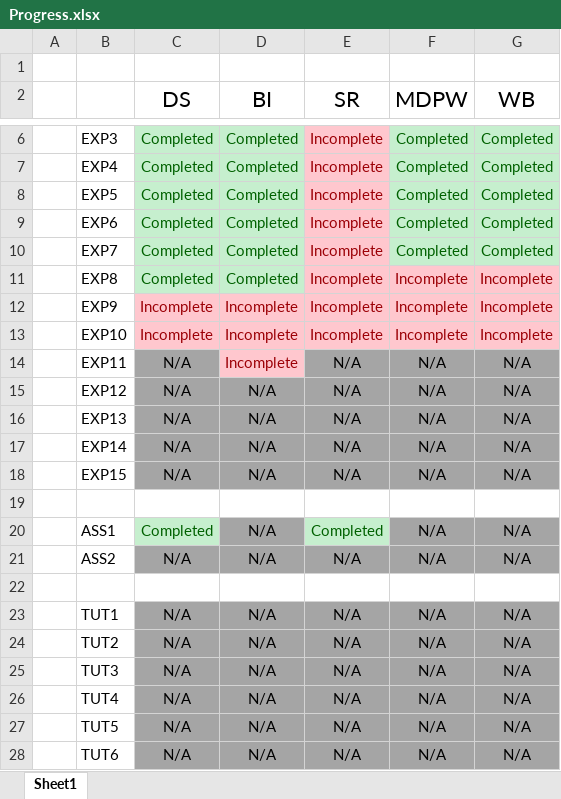
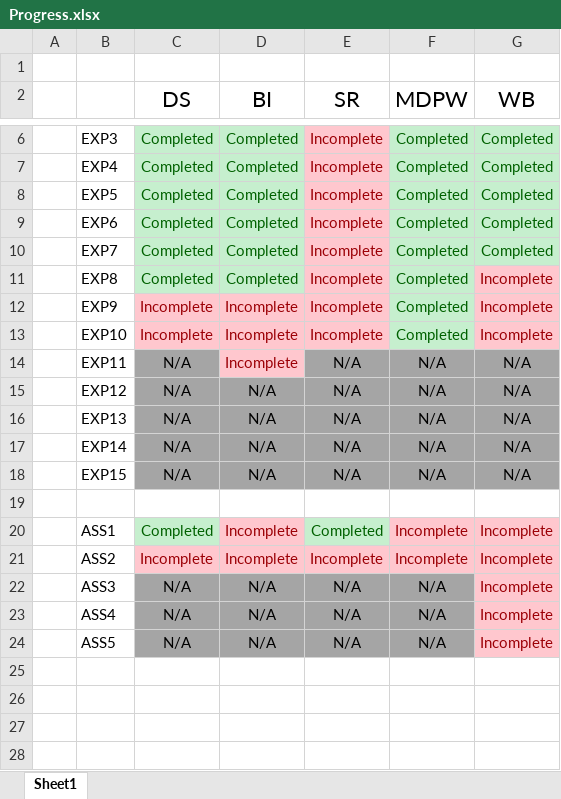
Before and after one commit to qarq90/degree-data, an Excel workbook: SEM 6/Progress.xlsx, sheet Sheet1, drawn as a sheet; only a part is shown, gaps mark what is left out; values as stored, in another font and other column widths than the file's, no borders; removed rows and columns are numbered as before the commit, all else as after; the diff names each change by its address in the sheet, - before the commit and + after, or states it on an @@ line.

Commit message:
MDPW - 10/04/2026

```diff
--- a/SEM 6/Progress.xlsx (sheet Sheet1)
+++ b/SEM 6/Progress.xlsx (sheet Sheet1)
-F11:F13 (MDPW): Incomplete
+F11:F13 (MDPW): Completed
@@ F11:F13 fill: #FFC7CE → #C6EFCE, text colour: #9C0006 → #006100 @@
-D20:D21 (BI): N/A
+D20:D21 (BI): Incomplete
@@ D20 fill: #A5A5A5 → #FFC7CE, text colour: black → #9C0006 @@
-F20:F21 (MDPW): N/A
+F20:F21 (MDPW): Incomplete
@@ F20:G20 fill: #A5A5A5 → #FFC7CE, text colour: black → #9C0006 @@
-G20:G21 (WB): N/A
+G20:G21 (WB): Incomplete
-C21 (DS): N/A
+C21 (DS): Incomplete
@@ C21:G21 fill: #A5A5A5 → #FFC7CE, text colour: black → #9C0006 @@
-E21 (SR): N/A
+E21 (SR): Incomplete
-row 22: (empty)
-row 23:  | TUT1 | N/A | N/A | N/A | N/A | N/A
-row 24:  | TUT2 | N/A | N/A | N/A | N/A | N/A
-B22: TUT3
+B22: ASS3
-G22:G24 (WB): N/A
+G22:G24 (WB): Incomplete
@@ G22:G24 fill: #A5A5A5 → #FFC7CE, text colour: black → #9C0006 @@
-B23: TUT4
+B23: ASS4
-B24: TUT5
+B24: ASS5
-row 28:  | TUT6 | N/A | N/A | N/A | N/A | N/A
```
Also changed, not shown: 25 other files.
